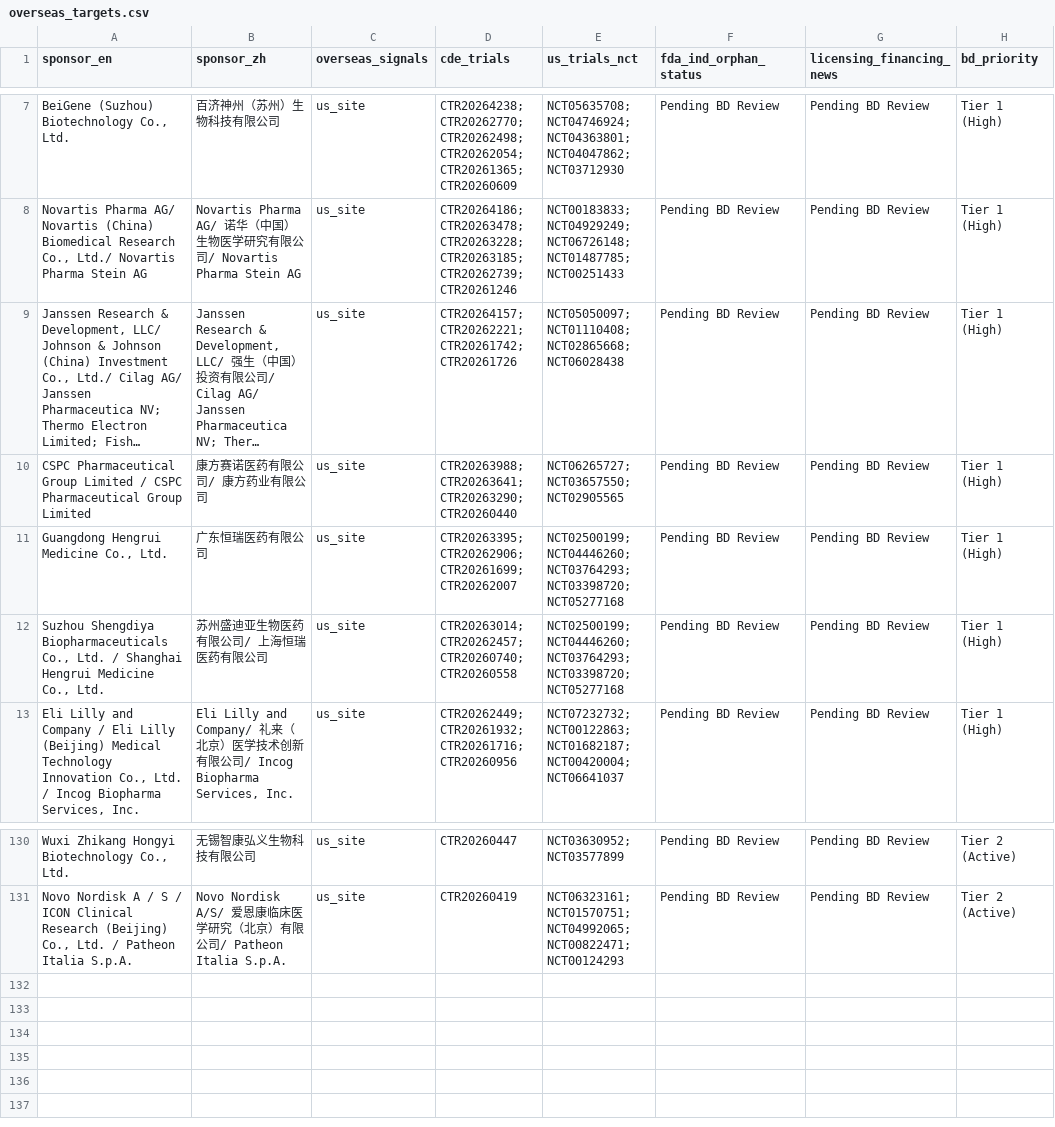
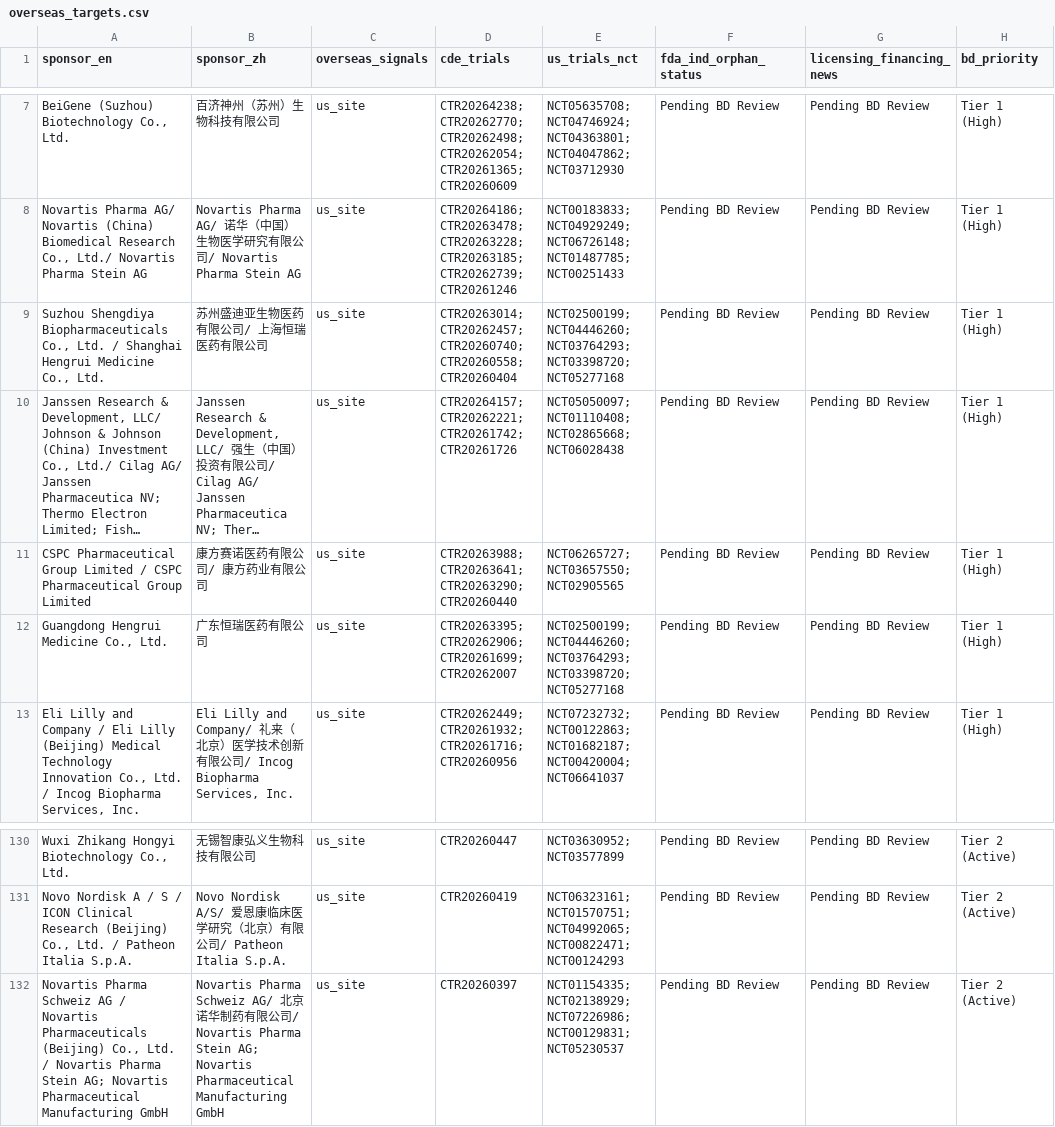
Before and after one commit to hutianle/cde-clinical-trials, a CSV file: data/overseas_targets.csv, drawn as a sheet; only a part is shown, gaps mark what is left out; long unchanged cells end in …; removed rows and columns are numbered as before the commit, all else as after; the diff names each change by its address in the sheet, - before the commit and + after, or states it on an @@ line.

```diff
--- a/data/overseas_targets.csv
+++ b/data/overseas_targets.csv
+row 9: Suzhou Shengdiya Biopharmaceuticals Co., Ltd. / Shanghai Hengrui Medicine Co., Ltd. | 苏州盛迪亚生物医药有限公司/ 上海恒瑞医药有限公司 | us_site | CTR20263014; CTR20262457; CTR20260740; CTR20260558; CTR20260404 | NCT02500199; NCT04446260; NCT03764293; NCT03398720; NCT05277168 | Pending BD Review | Pending BD Review | Tier 1 (High)
-row 12: Suzhou Shengdiya Biopharmaceuticals Co., Ltd. / Shanghai Hengrui Medicine Co., Ltd. | 苏州盛迪亚生物医药有限公司/ 上海恒瑞医药有限公司 | us_site | CTR20263014; CTR20262457; CTR20260740; CTR20260558 | NCT02500199; NCT04446260; NCT03764293; NCT03398720; NCT05277168 | Pending BD Review | Pending BD Review | Tier 1 (High)
+row 132: Novartis Pharma Schweiz AG / Novartis Pharmaceuticals (Beijing) Co., Ltd. / Novartis Pharma Stein AG; Novartis Pharmaceutical Manufacturing GmbH | Novartis Pharma Schweiz AG/ 北京诺华制药有限公司/ Novartis Pharma Stein AG; Novartis Pharmaceutical Manufacturing GmbH | us_site | CTR20260397 | NCT01154335; NCT02138929; NCT07226986; NCT00129831; NCT05230537 | Pending BD Review | Pending BD Review | Tier 2 (Active)
```
Also changed, not shown: 6 other files.
